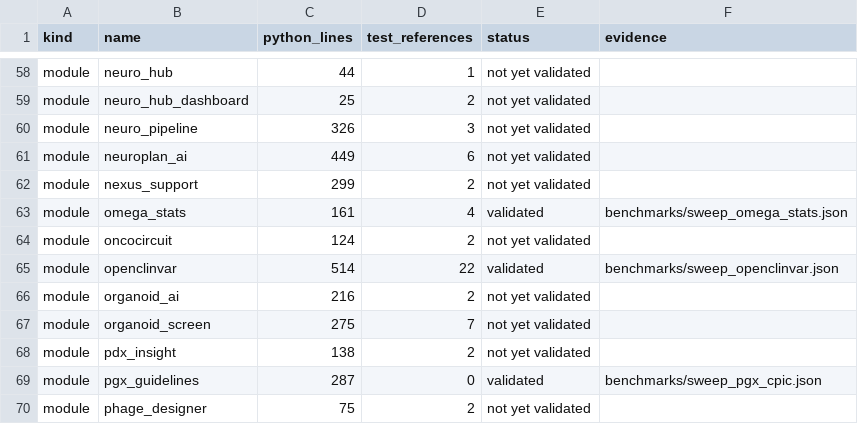
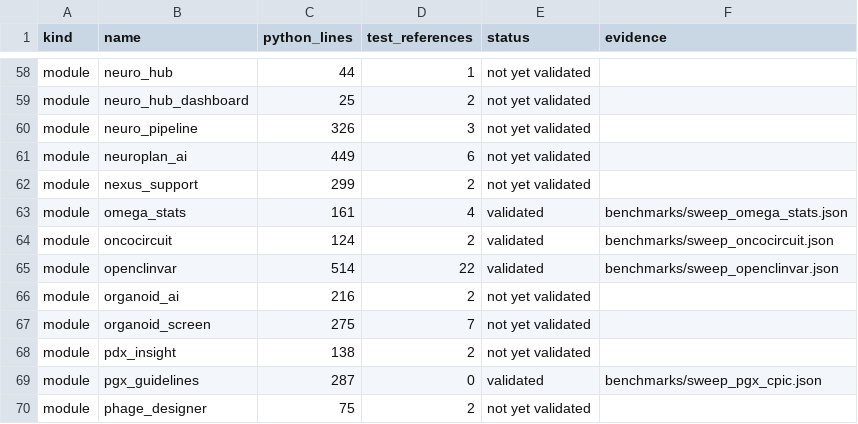
Before and after one commit to uditakankananonononono/mega27-01-sugarcode-realdata-validation, a TSV file: manifests/module_inventory.tsv, drawn as a sheet; only a part is shown, gaps mark what is left out.

```diff
--- a/manifests/module_inventory.tsv
+++ b/manifests/module_inventory.tsv
@@ -63,3 +63,3 @@ module	nexus_support	299	2	not yet validated
 module	omega_stats	161	4	validated	benchmarks/sweep_omega_stats.json
-module	oncocircuit	124	2	not yet validated	
+module	oncocircuit	124	2	validated	benchmarks/sweep_oncocircuit.json
 module	openclinvar	514	22	validated	benchmarks/sweep_openclinvar.json
```
Also changed, not shown: manifests/accessions.tsv, 10 other files.
